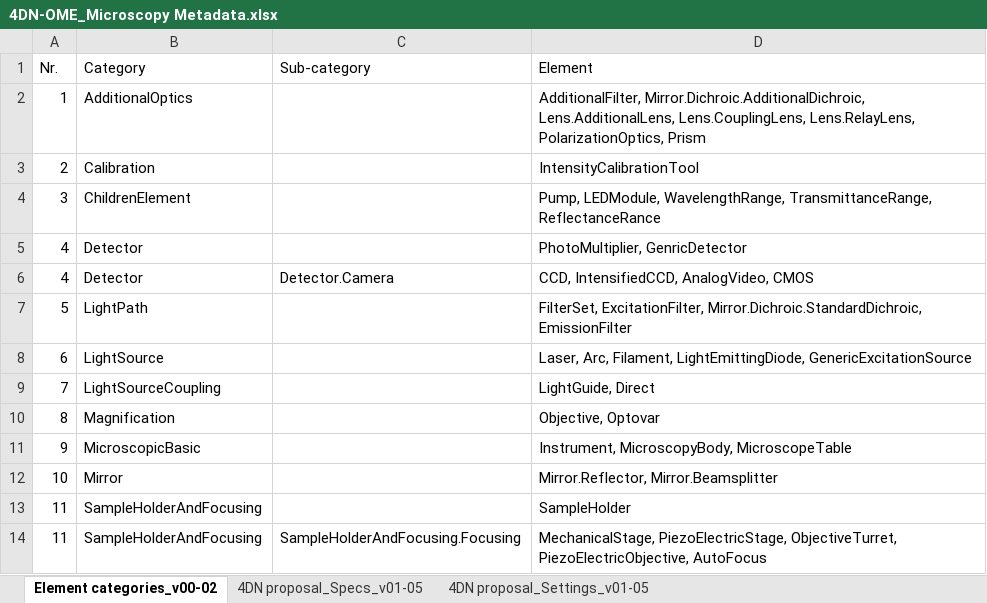
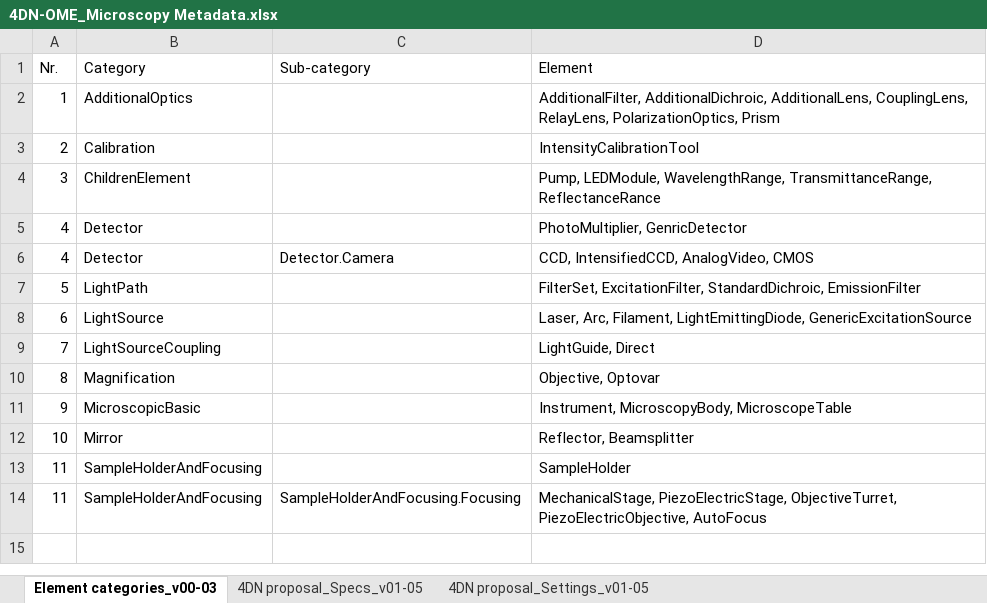
Before and after one commit to WU-BIMAC/NBOMicroscopyMetadataSpecs, an Excel workbook: Model/in progress/v01-05/4DN-OME_Microscopy Metadata.xlsx, sheet Element categories_v00-03, drawn as a sheet; values as stored, in another font and other column widths than the file's, no borders; table styles not drawn; the diff names each change by its address in the sheet, - before the commit and + after, or states it on an @@ line.

Commit message:
Changed categories and introduced Split

```diff
--- a/Model/in progress/v01-05/4DN-OME_Microscopy Metadata.xlsx (sheet Element categories_v00-03)
+++ b/Model/in progress/v01-05/4DN-OME_Microscopy Metadata.xlsx (sheet Element categories_v00-03)
-sheet tab: Element categories_v00-02
+sheet tab: Element categories_v00-03
-D2 (Element): AdditionalFilter, Mirror.Dichroic.AdditionalDichroic, Lens.AdditionalLens, Lens.CouplingLens, Lens.RelayLens, PolarizationOptics, Prism
+D2 (Element): AdditionalFilter, AdditionalDichroic, AdditionalLens, CouplingLens, RelayLens, PolarizationOptics, Prism
-D7 (Element): FilterSet, ExcitationFilter, Mirror.Dichroic.StandardDichroic, EmissionFilter
+D7 (Element): FilterSet, ExcitationFilter, StandardDichroic, EmissionFilter
-D12 (Element): Mirror.Reflector, Mirror.Beamsplitter
+D12 (Element): Reflector, Beamsplitter
```
Also changed, not shown: 1 other file.
